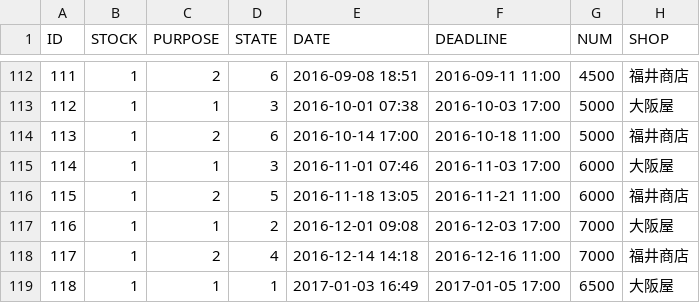
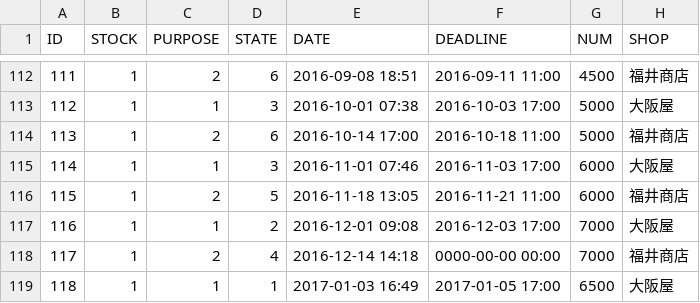
Before and after one commit to qiuzheng1002/sugartest0213, a CSV file: WebContent/data/TRANS-TRANS.csv, drawn as a sheet; only a part is shown, gaps mark what is left out.

```diff
--- a/WebContent/data/TRANS-TRANS.csv
+++ b/WebContent/data/TRANS-TRANS.csv
@@ -117,3 +117,3 @@ ID,STOCK,PURPOSE,STATE,DATE,DEADLINE,NUM,SHOP
 116,1,1,2,2016-12-01 09:08,2016-12-03 17:00,7000,大阪屋
-117,1,2,4,2016-12-14 14:18,2016-12-16 11:00,7000,福井商店
+117,1,2,4,2016-12-14 14:18,0000-00-00 00:00,7000,福井商店
 118,1,1,1,2017-01-03 16:49,2017-01-05 17:00,6500,大阪屋
```
Also changed, not shown: 12 other files.
